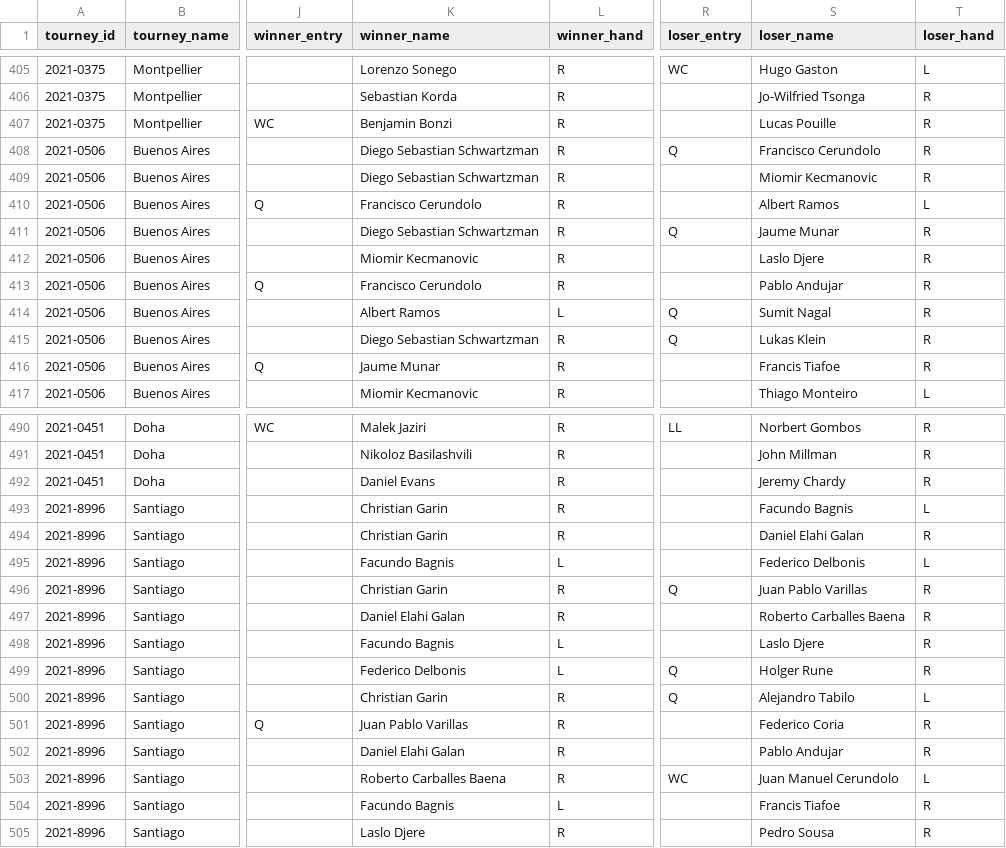
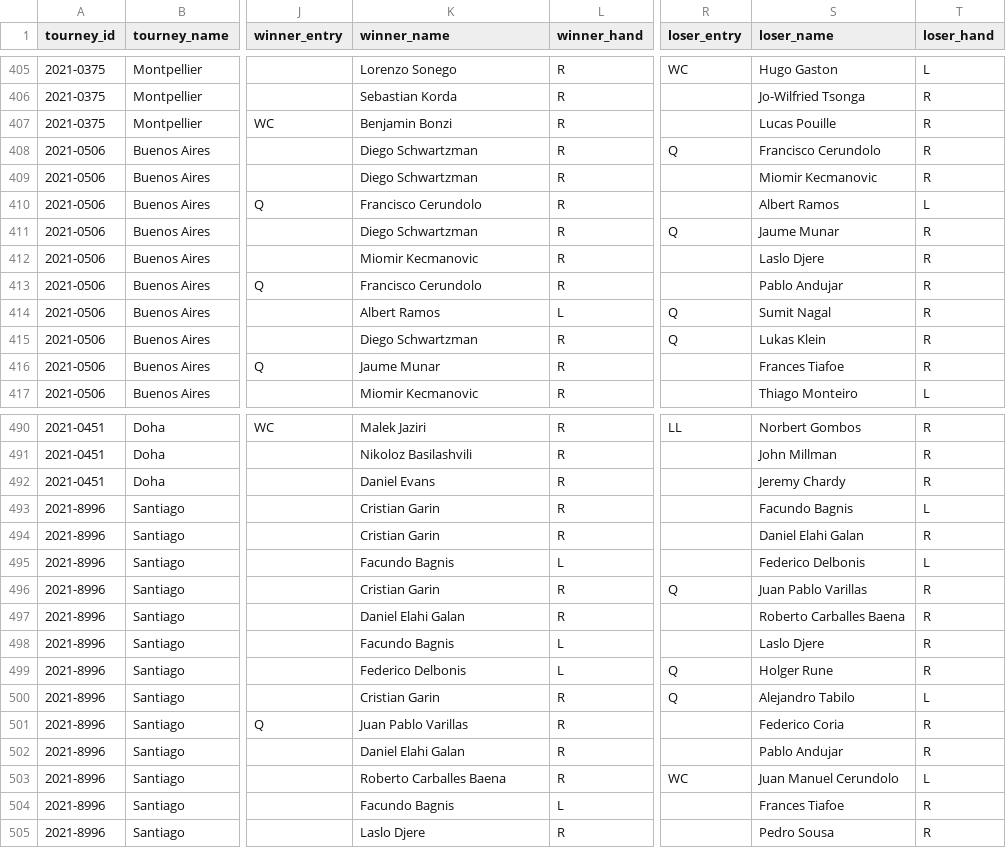
Before and after one commit to csyager/tennis_ml, a CSV file: data/atp_matches_2021.csv, drawn as a sheet; only a part is shown, gaps mark what is left out; the diff covers the shown part only; the diff names each change by its address in the sheet, - before the commit and + after, or states it on an @@ line.

```diff
--- a/data/atp_matches_2021.csv
+++ b/data/atp_matches_2021.csv
-K408:K409 (winner_name): Diego Sebastian Schwartzman
+K408:K409 (winner_name): Diego Schwartzman
-K411 (winner_name): Diego Sebastian Schwartzman
+K411 (winner_name): Diego Schwartzman
-K415 (winner_name): Diego Sebastian Schwartzman
+K415 (winner_name): Diego Schwartzman
-S416 (loser_name): Francis Tiafoe
+S416 (loser_name): Frances Tiafoe
-K493:K494 (winner_name): Christian Garin
+K493:K494 (winner_name): Cristian Garin
-K496 (winner_name): Christian Garin
+K496 (winner_name): Cristian Garin
-K500 (winner_name): Christian Garin
+K500 (winner_name): Cristian Garin
-S504 (loser_name): Francis Tiafoe
+S504 (loser_name): Frances Tiafoe
```
Also changed, not shown: 154 edited cells elsewhere in this file, 12 other files.
